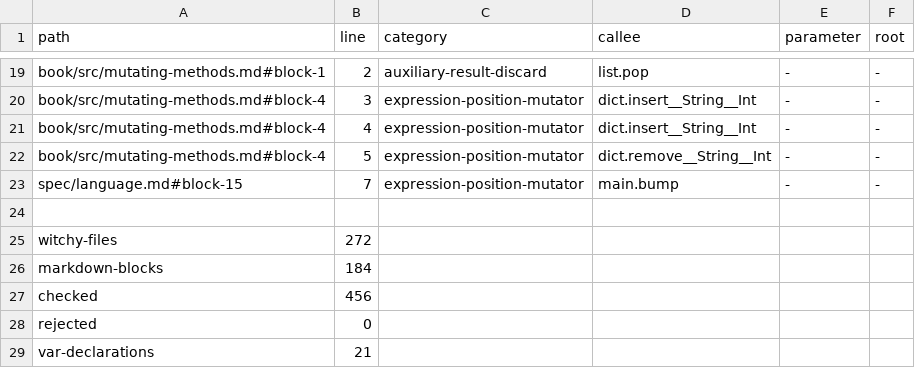
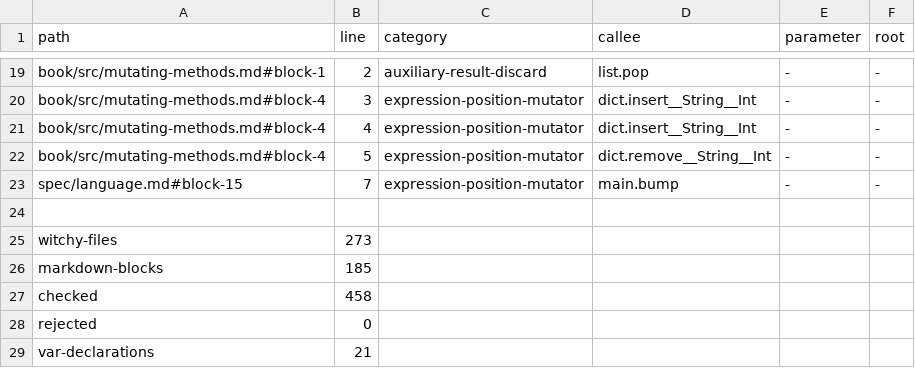
Before and after one commit to insanitybit/witchy, a TSV file: rfcs/0087-migration-census.tsv, drawn as a sheet; only a part is shown, gaps mark what is left out.

```diff
--- a/rfcs/0087-migration-census.tsv
+++ b/rfcs/0087-migration-census.tsv
@@ -24,5 +24,5 @@ spec/language.md#block-15	7	expression-position-mutator	main.bump	-	-
 
-witchy-files	272
-markdown-blocks	184
-checked	456
+witchy-files	273
+markdown-blocks	185
+checked	458
 rejected	0
```
Also changed, not shown: 18 other files.
